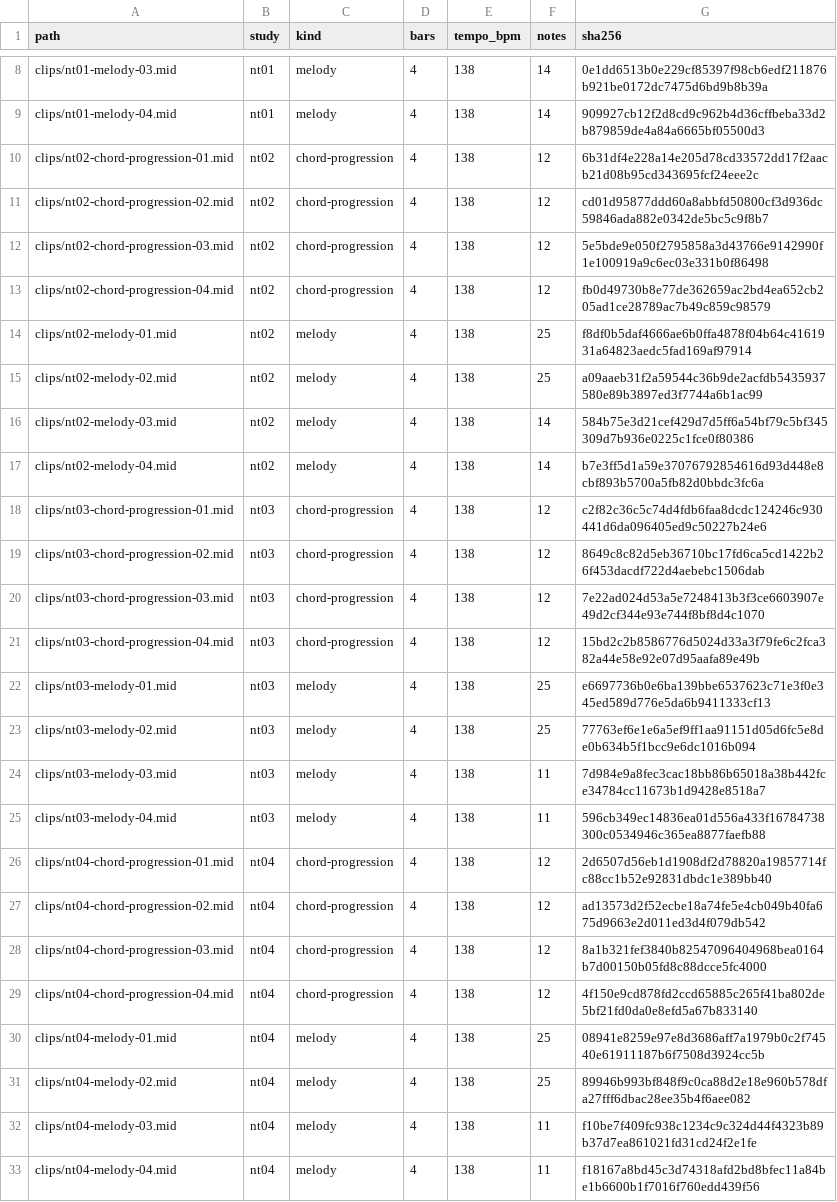
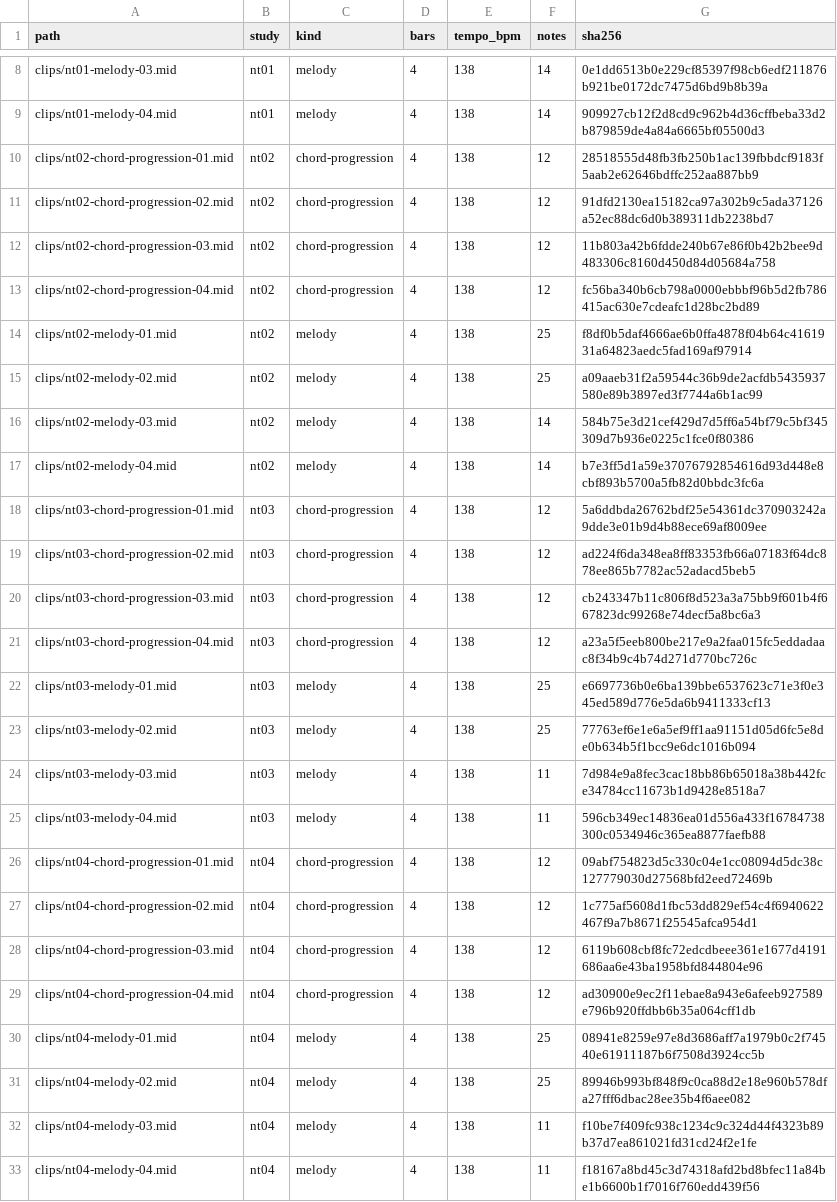
Before and after one commit to mizcausevic-dev/nineties-trance-chords-melodies, a CSV file: catalog/clip-index.csv, drawn as a sheet; only a part is shown, gaps mark what is left out.

```diff
--- a/catalog/clip-index.csv
+++ b/catalog/clip-index.csv
@@ -9,6 +9,6 @@ clips/nt01-melody-03.mid,nt01,melody,4,138,14,0e1dd6513b0e229cf85397f98cb6edf211
 clips/nt01-melody-04.mid,nt01,melody,4,138,14,909927cb12f2d8cd9c962b4d36cffbeba33d2b879859de4a84a6665bf05500d3
-clips/nt02-chord-progression-01.mid,nt02,chord-progression,4,138,12,6b31df4e228a14e205d78cd33572dd17f2aacb21d08b95cd343695fcf24eee2c
-clips/nt02-chord-progression-02.mid,nt02,chord-progression,4,138,12,cd01d95877ddd60a8abbfd50800cf3d936dc59846ada882e0342de5bc5c9f8b7
-clips/nt02-chord-progression-03.mid,nt02,chord-progression,4,138,12,5e5bde9e050f2795858a3d43766e9142990f1e100919a9c6ec03e331b0f86498
-clips/nt02-chord-progression-04.mid,nt02,chord-progression,4,138,12,fb0d49730b8e77de362659ac2bd4ea652cb205ad1ce28789ac7b49c859c98579
+clips/nt02-chord-progression-01.mid,nt02,chord-progression,4,138,12,28518555d48fb3fb250b1ac139fbbdcf9183f5aab2e62646bdffc252aa887bb9
+clips/nt02-chord-progression-02.mid,nt02,chord-progression,4,138,12,91dfd2130ea15182ca97a302b9c5ada37126a52ec88dc6d0b389311db2238bd7
+clips/nt02-chord-progression-03.mid,nt02,chord-progression,4,138,12,11b803a42b6fdde240b67e86f0b42b2bee9d483306c8160d450d84d05684a758
+clips/nt02-chord-progression-04.mid,nt02,chord-progression,4,138,12,fc56ba340b6cb798a0000ebbbf96b5d2fb786415ac630e7cdeafc1d28bc2bd89
 clips/nt02-melody-01.mid,nt02,melody,4,138,25,f8df0b5daf4666ae6b0ffa4878f04b64c4161931a64823aedc5fad169af97914
@@ -17,6 +17,6 @@ clips/nt02-melody-03.mid,nt02,melody,4,138,14,584b75e3d21cef429d7d5ff6a54bf79c5b
 clips/nt02-melody-04.mid,nt02,melody,4,138,14,b7e3ff5d1a59e37076792854616d93d448e8cbf893b5700a5fb82d0bbdc3fc6a
-clips/nt03-chord-progression-01.mid,nt03,chord-progression,4,138,12,c2f82c36c5c74d4fdb6faa8dcdc124246c930441d6da096405ed9c50227b24e6
-clips/nt03-chord-progression-02.mid,nt03,chord-progression,4,138,12,8649c8c82d5eb36710bc17fd6ca5cd1422b26f453dacdf722d4aebebc1506dab
-clips/nt03-chord-progression-03.mid,nt03,chord-progression,4,138,12,7e22ad024d53a5e7248413b3f3ce6603907e49d2cf344e93e744f8bf8d4c1070
-clips/nt03-chord-progression-04.mid,nt03,chord-progression,4,138,12,15bd2c2b8586776d5024d33a3f79fe6c2fca382a44e58e92e07d95aafa89e49b
+clips/nt03-chord-progression-01.mid,nt03,chord-progression,4,138,12,5a6ddbda26762bdf25e54361dc370903242a9dde3e01b9d4b88ece69af8009ee
+clips/nt03-chord-progression-02.mid,nt03,chord-progression,4,138,12,ad224f6da348ea8ff83353fb66a07183f64dc878ee865b7782ac52adacd5beb5
+clips/nt03-chord-progression-03.mid,nt03,chord-progression,4,138,12,cb243347b11c806f8d523a3a75bb9f601b4f667823dc99268e74decf5a8bc6a3
+clips/nt03-chord-progression-04.mid,nt03,chord-progression,4,138,12,a23a5f5eeb800be217e9a2faa015fc5eddadaac8f34b9c4b74d271d770bc726c
 clips/nt03-melody-01.mid,nt03,melody,4,138,25,e6697736b0e6ba139bbe6537623c71e3f0e345ed589d776e5da6b9411333cf13
@@ -25,6 +25,6 @@ clips/nt03-melody-03.mid,nt03,melody,4,138,11,7d984e9a8fec3cac18bb86b65018a38b44
 clips/nt03-melody-04.mid,nt03,melody,4,138,11,596cb349ec14836ea01d556a433f16784738300c0534946c365ea8877faefb88
-clips/nt04-chord-progression-01.mid,nt04,chord-progression,4,138,12,2d6507d56eb1d1908df2d78820a19857714fc88cc1b52e92831dbdc1e389bb40
-clips/nt04-chord-progression-02.mid,nt04,chord-progression,4,138,12,ad13573d2f52ecbe18a74fe5e4cb049b40fa675d9663e2d011ed3d4f079db542
-clips/nt04-chord-progression-03.mid,nt04,chord-progression,4,138,12,8a1b321fef3840b82547096404968bea0164b7d00150b05fd8c88dcce5fc4000
-clips/nt04-chord-progression-04.mid,nt04,chord-progression,4,138,12,4f150e9cd878fd2ccd65885c265f41ba802de5bf21fd0da0e8efd5a67b833140
+clips/nt04-chord-progression-01.mid,nt04,chord-progression,4,138,12,09abf754823d5c330c04e1cc08094d5dc38c127779030d27568bfd2eed72469b
+clips/nt04-chord-progression-02.mid,nt04,chord-progression,4,138,12,1c775af5608d1fbc53dd829ef54c4f6940622467f9a7b8671f25545afca954d1
+clips/nt04-chord-progression-03.mid,nt04,chord-progression,4,138,12,6119b608cbf8fc72edcdbeee361e1677d4191686aa6e43ba1958bfd844804e96
+clips/nt04-chord-progression-04.mid,nt04,chord-progression,4,138,12,ad30900e9ec2f11ebae8a943e6afeeb927589e796b920ffdbb6b35a064cff1db
 clips/nt04-melody-01.mid,nt04,melody,4,138,25,08941e8259e97e8d3686aff7a1979b0c2f74540e61911187b6f7508d3924cc5b
```
Also changed, not shown: 19 other files.
